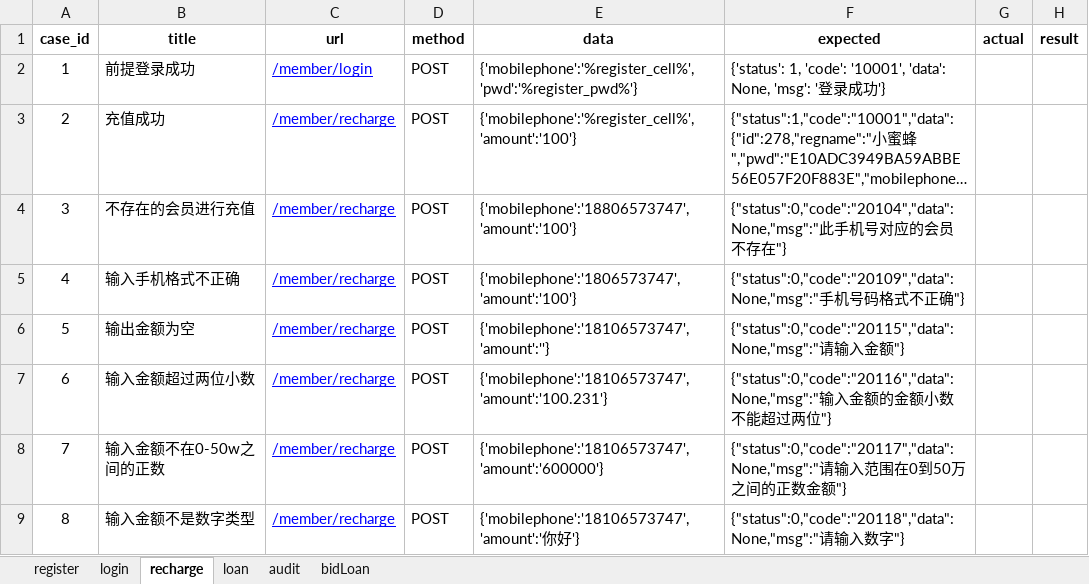
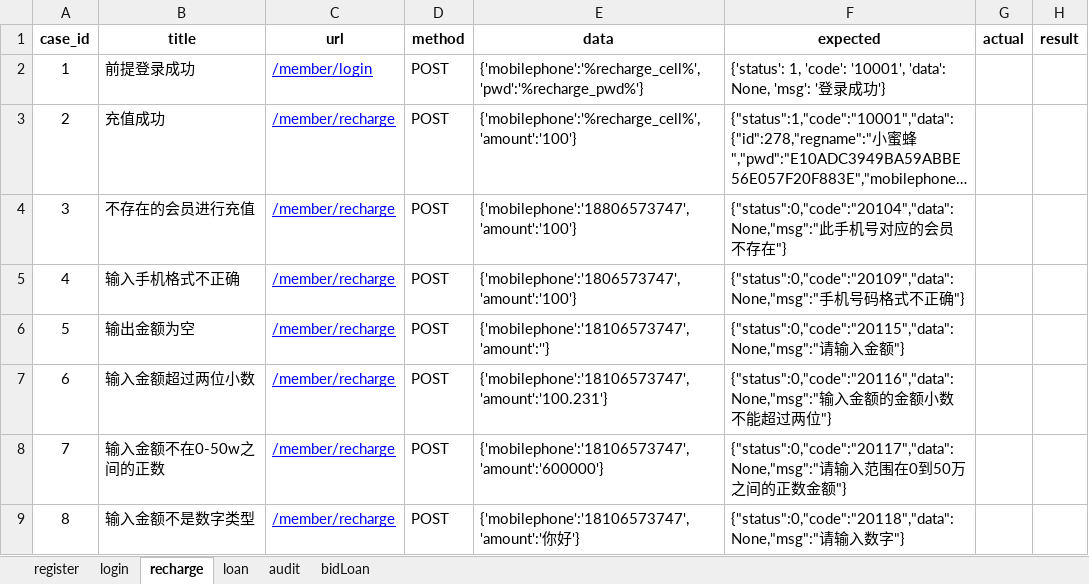
Before and after one commit to caobin0926/python_15, an Excel workbook: api/data/cases.xlsx, sheet recharge, drawn as a sheet; long unchanged cells end in …; values as stored, in another font and other column widths than the file's, no borders; the diff names each change by its address in the sheet, - before the commit and + after, or states it on an @@ line.

```diff
--- a/api/data/cases.xlsx (sheet recharge)
+++ b/api/data/cases.xlsx (sheet recharge)
-E2 (data): {'mobilephone':'%register_cell%','pwd':'%register_pwd%'}
+E2 (data): {'mobilephone':'%recharge_cell%','pwd':'%recharge_pwd%'}
-E3 (data): {'mobilephone':'%register_cell%','amount':'100'}
+E3 (data): {'mobilephone':'%recharge_cell%','amount':'100'}
```
Also changed, not shown: sheet loan, 9 other files.
